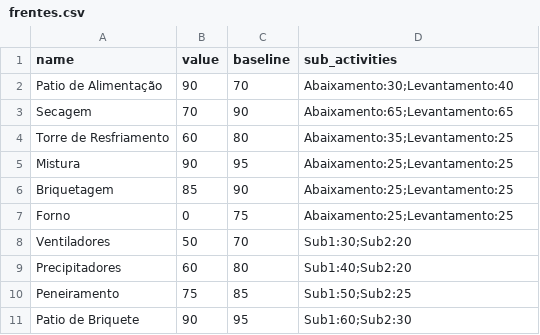
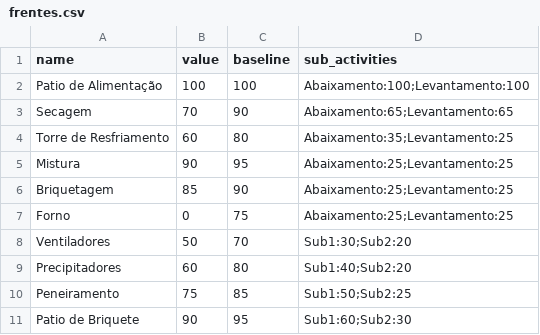
Before and after one commit to Lucas-dev98/Evolu-oParadaFria3, a CSV file: templates/frentes.csv, drawn as a sheet.

```diff
--- a/templates/frentes.csv
+++ b/templates/frentes.csv
@@ -1,3 +1,3 @@
 name,value,baseline,sub_activities
-Patio de Alimentação,90,70,Abaixamento:30;Levantamento:40
+Patio de Alimentação,100,100,Abaixamento:100;Levantamento:100
 Secagem,70,90,Abaixamento:65;Levantamento:65
```
Also changed, not shown: 1 other file.
